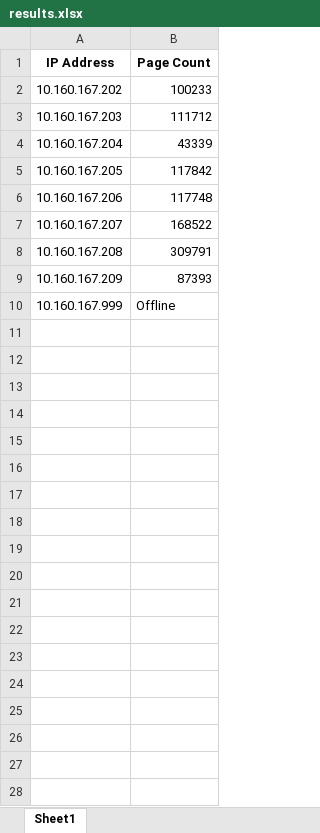
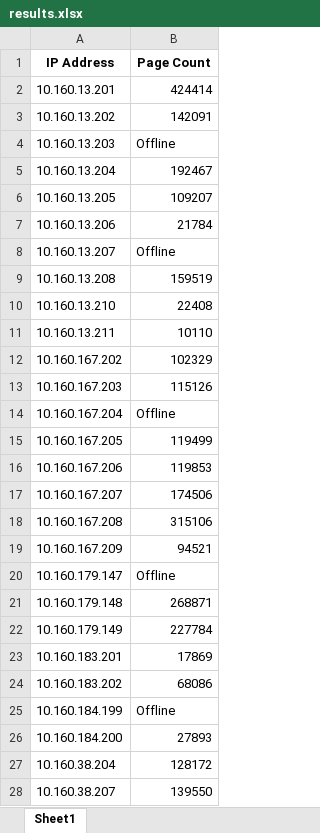
Before and after one commit to serbanzsolt/Printer-PageCounter, an Excel workbook: results.xlsx, sheet Sheet1, drawn as a sheet; only a part is shown; values as stored, in another font and other column widths than the file's, no borders; addresses are those after the commit; the diff covers the shown part only; the diff names each change by its address in the sheet, - before the commit and + after, or states it on an @@ line.

```diff
--- a/results.xlsx (sheet Sheet1)
+++ b/results.xlsx (sheet Sheet1)
+row 2: 10.160.13.201 | 424414
+row 3: 10.160.13.202 | 142091
+row 4: 10.160.13.203 | Offline
+row 5: 10.160.13.204 | 192467
+row 6: 10.160.13.205 | 109207
+row 7: 10.160.13.206 | 21784
+row 8: 10.160.13.207 | Offline
+row 9: 10.160.13.208 | 159519
+row 10: 10.160.13.210 | 22408
+row 11: 10.160.13.211 | 10110
-B12 (Page Count): 100233
+B12 (Page Count): 102329
-B13 (Page Count): 111712
+B13 (Page Count): 115126
-B14 (Page Count): 43339
+B14 (Page Count): Offline
-B15 (Page Count): 117842
+B15 (Page Count): 119499
-B16 (Page Count): 117748
+B16 (Page Count): 119853
-B17 (Page Count): 168522
+B17 (Page Count): 174506
-B18 (Page Count): 309791
+B18 (Page Count): 315106
-B19 (Page Count): 87393
+B19 (Page Count): 94521
-A20 (IP Address): 10.160.167.999
+A20 (IP Address): 10.160.179.147
+row 21: 10.160.179.148 | 268871
+row 22: 10.160.179.149 | 227784
+row 23: 10.160.183.201 | 17869
+row 24: 10.160.183.202 | 68086
+row 25: 10.160.184.199 | Offline
+row 26: 10.160.184.200 | 27893
+row 27: 10.160.38.204 | 128172
+row 28: 10.160.38.207 | 139550
```
Also changed, not shown: 86 added rows elsewhere in this sheet, ip_addresses.xlsx, 2 other files.
